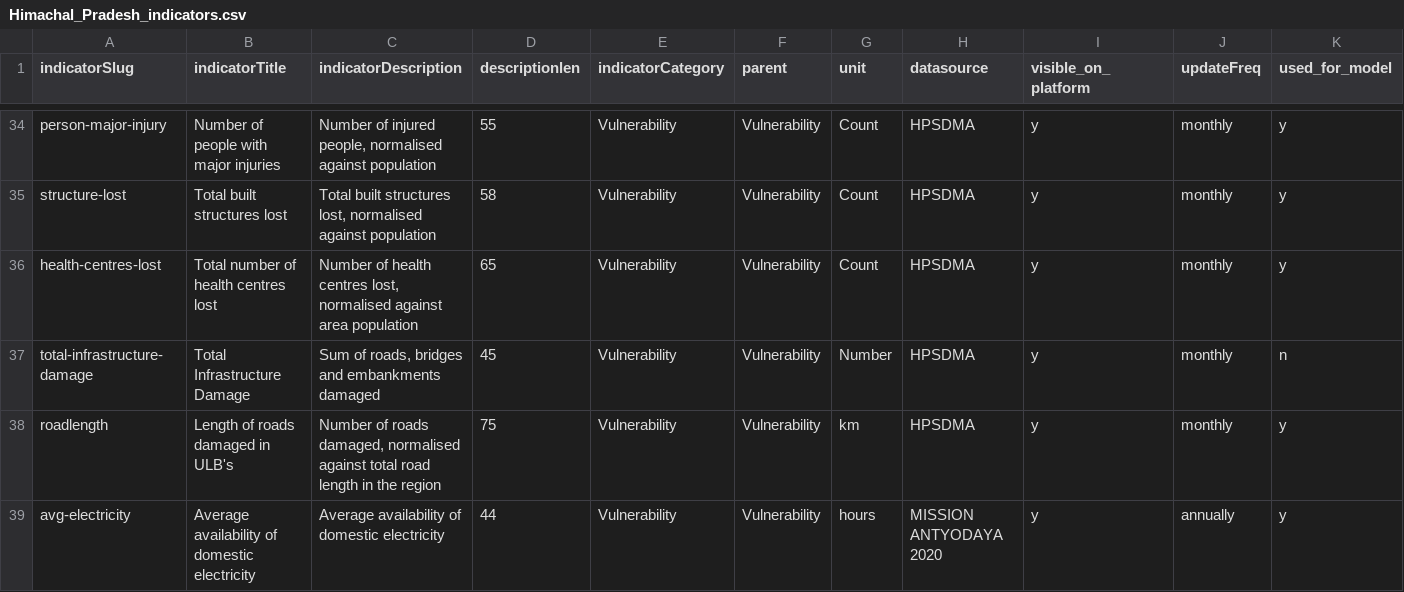
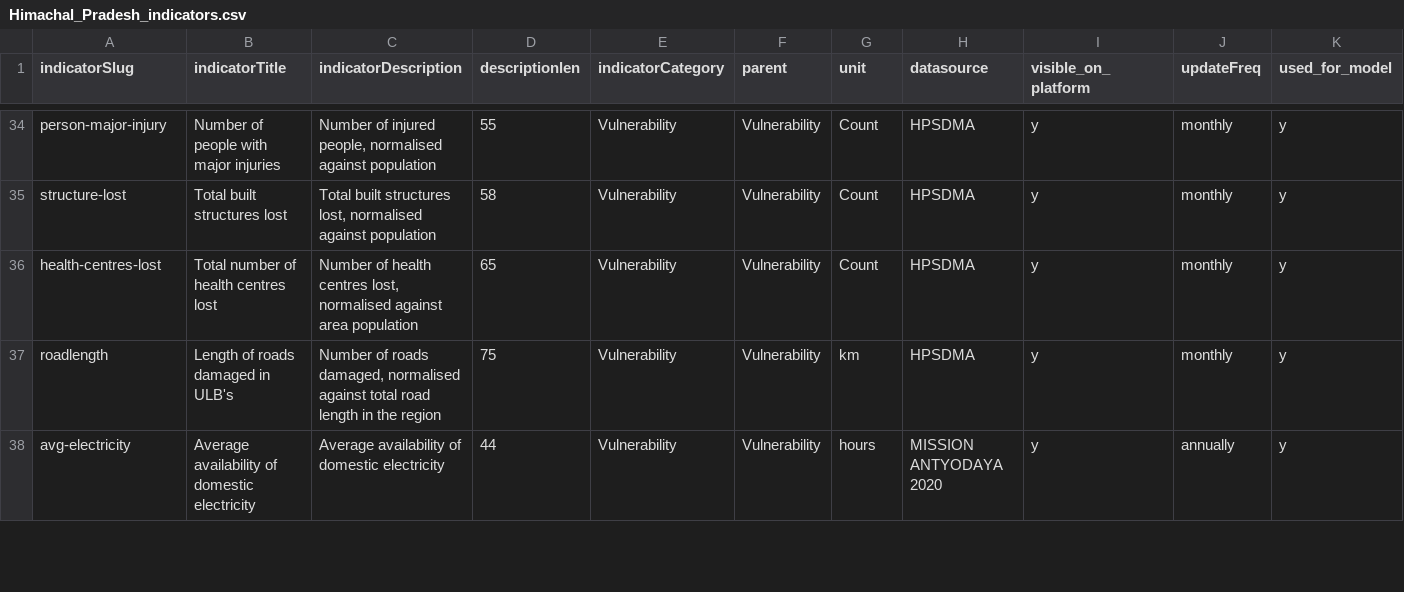
Before and after one commit to CivicDataLab/IDS-DRR-Data-Management, a CSV file: layer/assets/indicators/Himachal_Pradesh_indicators.csv, drawn as a sheet; only a part is shown, gaps mark what is left out; rows hold the shown columns only; the diff names each change by its address in the sheet, - before the commit and + after, or states it on an @@ line.

Commit message:
updated himachal files

```diff
--- a/layer/assets/indicators/Himachal_Pradesh_indicators.csv
+++ b/layer/assets/indicators/Himachal_Pradesh_indicators.csv
-row 37: total-infrastructure-damage | Total Infrastructure Damage | Sum of roads, bridges and embankments damaged | 45 | Vulnerability | Vulnerability | Number | HPSDMA | y | monthly | n
```
Also changed, not shown: 1 other file.
